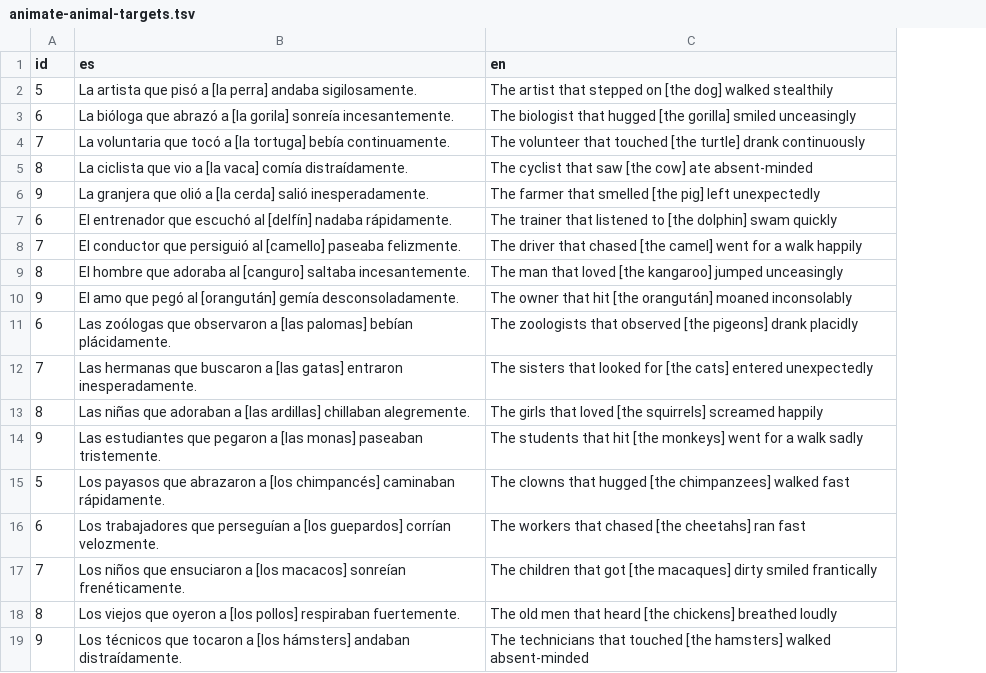
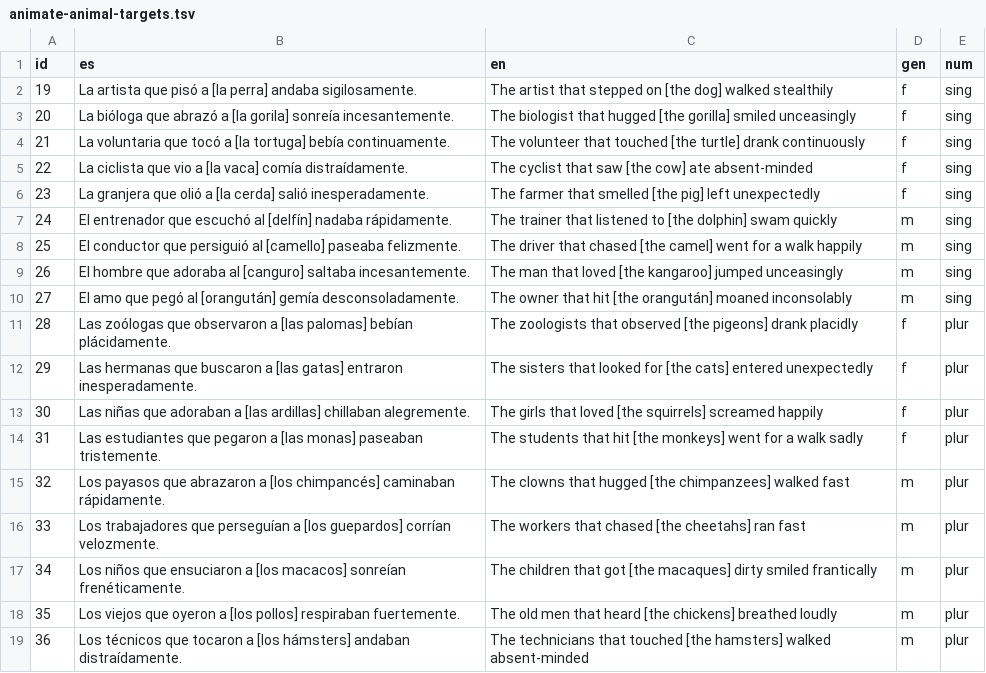
Before and after one commit to leahannah/linguistic-properties-llms-spanish, a TSV file: data/animacy/animate-animal-targets.tsv, drawn as a sheet; the diff names each change by its address in the sheet, - before the commit and + after, or states it on an @@ line.

```diff
--- a/data/animacy/animate-animal-targets.tsv
+++ b/data/animacy/animate-animal-targets.tsv
+column D (gen), rows 2-19: f | f | f | f | f | m | m | m | m | f | f | f | f | m | m | m | m | m
+column E (num), rows 2-19: sing | sing | sing | sing | sing | sing | sing | sing | sing | plur | plur | plur | plur | plur | plur | plur | plur | plur
-A2 (id): 5
+A2 (id): 19
-A3 (id): 6
+A3 (id): 20
-A4 (id): 7
+A4 (id): 21
-A5 (id): 8
+A5 (id): 22
-A6 (id): 9
+A6 (id): 23
-A7 (id): 6
+A7 (id): 24
-A8 (id): 7
+A8 (id): 25
-A9 (id): 8
+A9 (id): 26
-A10 (id): 9
+A10 (id): 27
-A11 (id): 6
+A11 (id): 28
-A12 (id): 7
+A12 (id): 29
-A13 (id): 8
+A13 (id): 30
-A14 (id): 9
+A14 (id): 31
-A15 (id): 5
+A15 (id): 32
-A16 (id): 6
+A16 (id): 33
-A17 (id): 7
+A17 (id): 34
-A18 (id): 8
+A18 (id): 35
-A19 (id): 9
+A19 (id): 36
```
Also changed, not shown: data/animacy/animate-human-targets.tsv, 15 other files.
